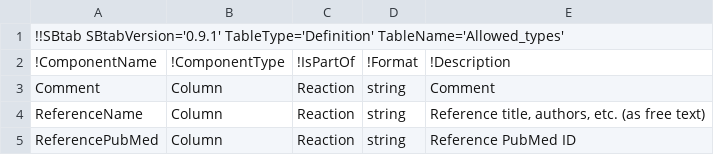
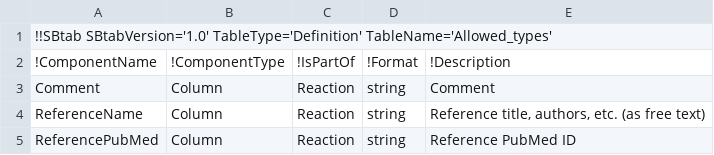
Before and after one commit to tlubitz/SBtab, a TSV file: definition_table/definitions.tsv, drawn as a sheet; only a part is shown.

Commit message:
new def table

```diff
--- a/definition_table/definitions.tsv
+++ b/definition_table/definitions.tsv
@@ -1,2 +1,2 @@
-!!SBtab SBtabVersion='0.9.1' TableType='Definition' TableName='Allowed_types'
+!!SBtab SBtabVersion='1.0' TableType='Definition' TableName='Allowed_types'
 !ComponentName	!ComponentType	!IsPartOf	!Format	!Description
```
